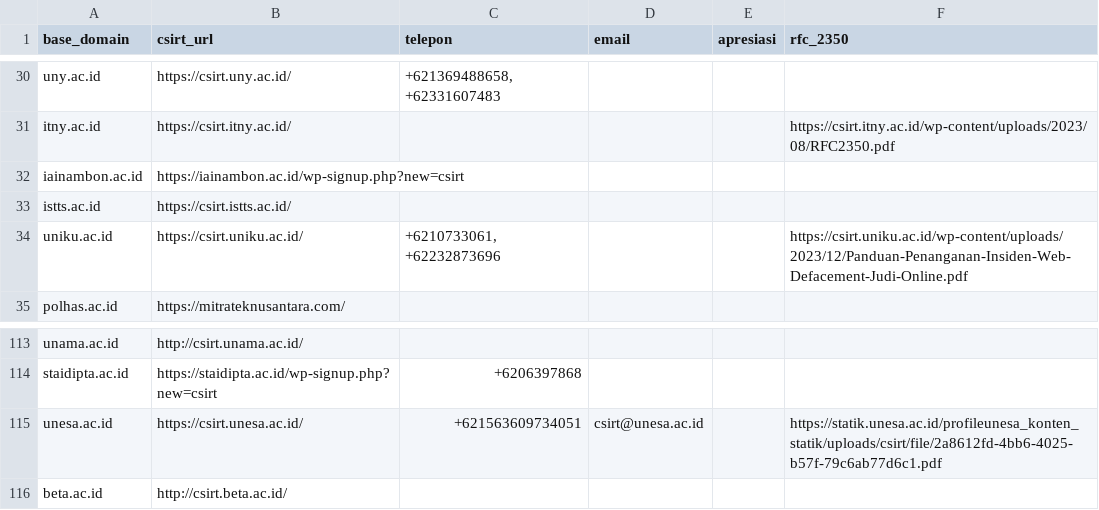
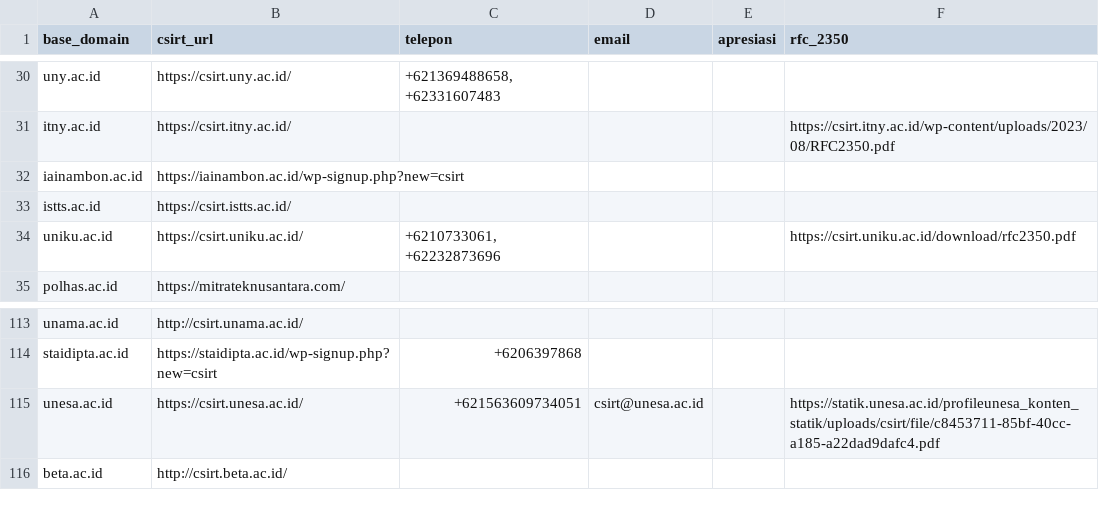
Before and after one commit to RHYru9/CSIRT-Tld, a CSV file: ac.id/csirt_ac.id.csv, drawn as a sheet; only a part is shown, gaps mark what is left out.

Commit message:
Update CSIRT data for ac.id and go.id

```diff
--- a/ac.id/csirt_ac.id.csv
+++ b/ac.id/csirt_ac.id.csv
@@ -33,3 +33,3 @@ iainambon.ac.id,https://iainambon.ac.id/wp-signup.php?new=csirt,,,,
 istts.ac.id,https://csirt.istts.ac.id/,,,,
-uniku.ac.id,https://csirt.uniku.ac.id/,"+6210733061, +62232873696",,,https://csirt.uniku.ac.id/wp-content/uploads/2023/12/Panduan-Penanganan-Insiden-Web-Defacement-Judi-Online.pdf
+uniku.ac.id,https://csirt.uniku.ac.id/,"+6210733061, +62232873696",,,https://csirt.uniku.ac.id/download/rfc2350.pdf
 polhas.ac.id,https://mitrateknusantara.com/,,,,
@@ -114,3 +114,3 @@ unama.ac.id,http://csirt.unama.ac.id/,,,,
 staidipta.ac.id,https://staidipta.ac.id/wp-signup.php?new=csirt,+6206397868,,,
-unesa.ac.id,https://csirt.unesa.ac.id/,+621563609734051,csirt@unesa.ac.id,,https://statik.unesa.ac.id/profileunesa_konten_statik/uploads/csirt/file/2a8612fd-4bb6-4025-b57f-79c6ab77d6c1.pdf
+unesa.ac.id,https://csirt.unesa.ac.id/,+621563609734051,csirt@unesa.ac.id,,https://statik.unesa.ac.id/profileunesa_konten_statik/uploads/csirt/file/c8453711-85bf-40cc-a185-a22dad9dafc4.pdf
 beta.ac.id,http://csirt.beta.ac.id/,,,,
```
